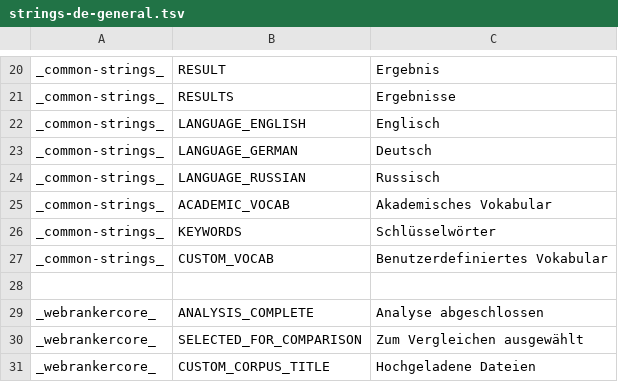
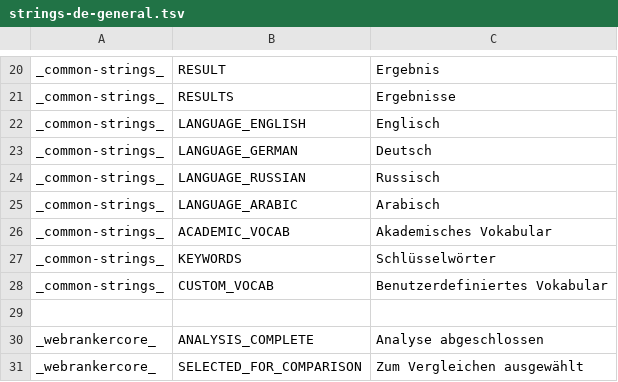
Before and after one commit to reynoldsnlp/flair, a TSV file: src/main/java/com/flair/client/localization/resources/strings-de-general.tsv, drawn as a sheet; only a part is shown, gaps mark what is left out; the shorter side is filled out with more unchanged rows; the diff names each change by its address in the sheet, - before the commit and + after, or states it on an @@ line.

Commit message:
Added arabic button

```diff
--- a/src/main/java/com/flair/client/localization/resources/strings-de-general.tsv
+++ b/src/main/java/com/flair/client/localization/resources/strings-de-general.tsv
+row 25: _common-strings_ | LANGUAGE_ARABIC | Arabisch
```
Also changed, not shown: src/main/java/com/flair/client/localization/resources/strings-en-general.tsv, 7 other files.
